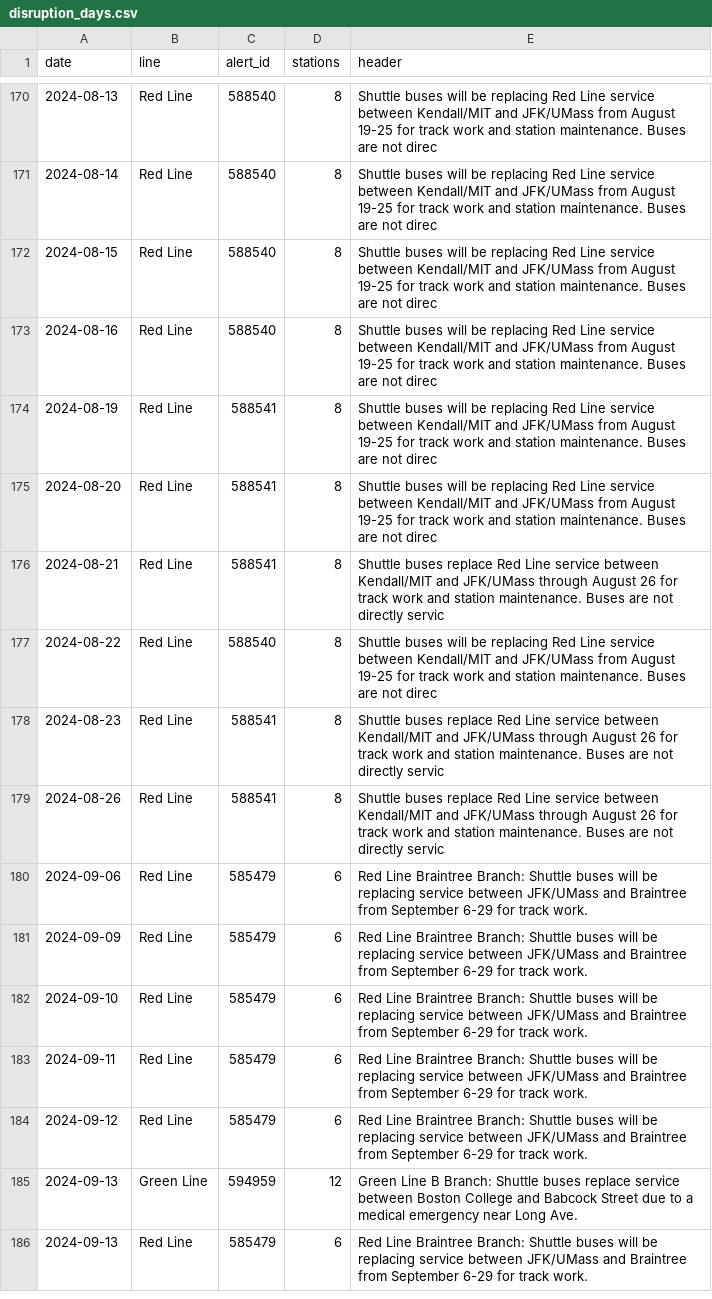
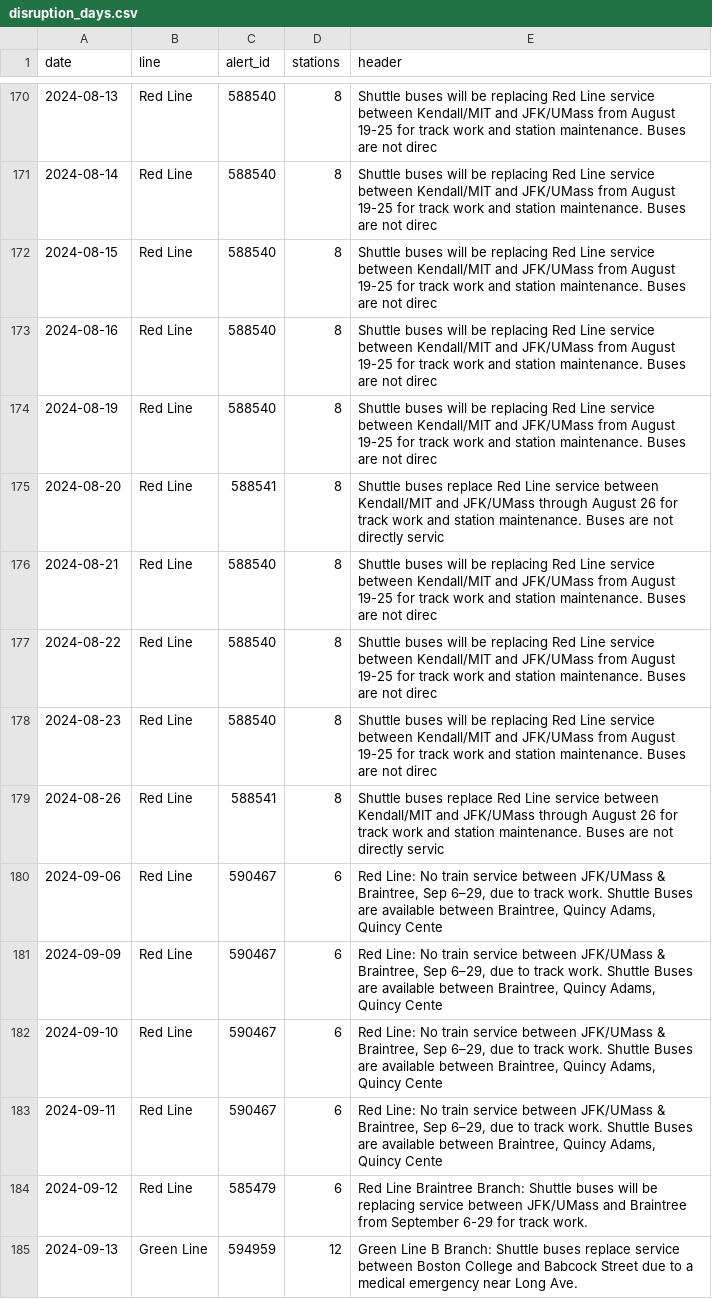
Before and after one commit to Shre0027/mbta-ridership-gap, a CSV file: outputs/disruption_days.csv, drawn as a sheet; only a part is shown, gaps mark what is left out; the shorter side is filled out with more unchanged rows; the diff covers the shown part only.

```diff
--- a/outputs/disruption_days.csv
+++ b/outputs/disruption_days.csv
@@ -173,12 +173,12 @@ date,line,alert_id,stations,header
 2024-08-16,Red Line,588540,8,Shuttle buses will be replacing Red Line service between Kendall/MIT and JFK/UMass from August 19-25 for track work and station maintenance. Buses are not direc
-2024-08-19,Red Line,588541,8,Shuttle buses will be replacing Red Line service between Kendall/MIT and JFK/UMass from August 19-25 for track work and station maintenance. Buses are not direc
-2024-08-20,Red Line,588541,8,Shuttle buses will be replacing Red Line service between Kendall/MIT and JFK/UMass from August 19-25 for track work and station maintenance. Buses are not direc
-2024-08-21,Red Line,588541,8,Shuttle buses replace Red Line service between Kendall/MIT and JFK/UMass through August 26 for track work and station maintenance. Buses are not directly servic
+2024-08-19,Red Line,588540,8,Shuttle buses will be replacing Red Line service between Kendall/MIT and JFK/UMass from August 19-25 for track work and station maintenance. Buses are not direc
+2024-08-20,Red Line,588541,8,Shuttle buses replace Red Line service between Kendall/MIT and JFK/UMass through August 26 for track work and station maintenance. Buses are not directly servic
+2024-08-21,Red Line,588540,8,Shuttle buses will be replacing Red Line service between Kendall/MIT and JFK/UMass from August 19-25 for track work and station maintenance. Buses are not direc
 2024-08-22,Red Line,588540,8,Shuttle buses will be replacing Red Line service between Kendall/MIT and JFK/UMass from August 19-25 for track work and station maintenance. Buses are not direc
-2024-08-23,Red Line,588541,8,Shuttle buses replace Red Line service between Kendall/MIT and JFK/UMass through August 26 for track work and station maintenance. Buses are not directly servic
+2024-08-23,Red Line,588540,8,Shuttle buses will be replacing Red Line service between Kendall/MIT and JFK/UMass from August 19-25 for track work and station maintenance. Buses are not direc
 2024-08-26,Red Line,588541,8,Shuttle buses replace Red Line service between Kendall/MIT and JFK/UMass through August 26 for track work and station maintenance. Buses are not directly servic
-2024-09-06,Red Line,585479,6,Red Line Braintree Branch: Shuttle buses will be replacing service between JFK/UMass and Braintree from September 6-29 for track work.
-2024-09-09,Red Line,585479,6,Red Line Braintree Branch: Shuttle buses will be replacing service between JFK/UMass and Braintree from September 6-29 for track work.
-2024-09-10,Red Line,585479,6,Red Line Braintree Branch: Shuttle buses will be replacing service between JFK/UMass and Braintree from September 6-29 for track work.
-2024-09-11,Red Line,585479,6,Red Line Braintree Branch: Shuttle buses will be replacing service between JFK/UMass and Braintree from September 6-29 for track work.
+2024-09-06,Red Line,590467,6,"Red Line: No train service between JFK/UMass & Braintree, Sep 6–29, due to track work. Shuttle Buses are available between Braintree, Quincy Adams, Quincy Cente"
+2024-09-09,Red Line,590467,6,"Red Line: No train service between JFK/UMass & Braintree, Sep 6–29, due to track work. Shuttle Buses are available between Braintree, Quincy Adams, Quincy Cente"
+2024-09-10,Red Line,590467,6,"Red Line: No train service between JFK/UMass & Braintree, Sep 6–29, due to track work. Shuttle Buses are available between Braintree, Quincy Adams, Quincy Cente"
+2024-09-11,Red Line,590467,6,"Red Line: No train service between JFK/UMass & Braintree, Sep 6–29, due to track work. Shuttle Buses are available between Braintree, Quincy Adams, Quincy Cente"
 2024-09-12,Red Line,585479,6,Red Line Braintree Branch: Shuttle buses will be replacing service between JFK/UMass and Braintree from September 6-29 for track work.
```
Also changed, not shown: 69 edited cells elsewhere in this file, 2 other files.
